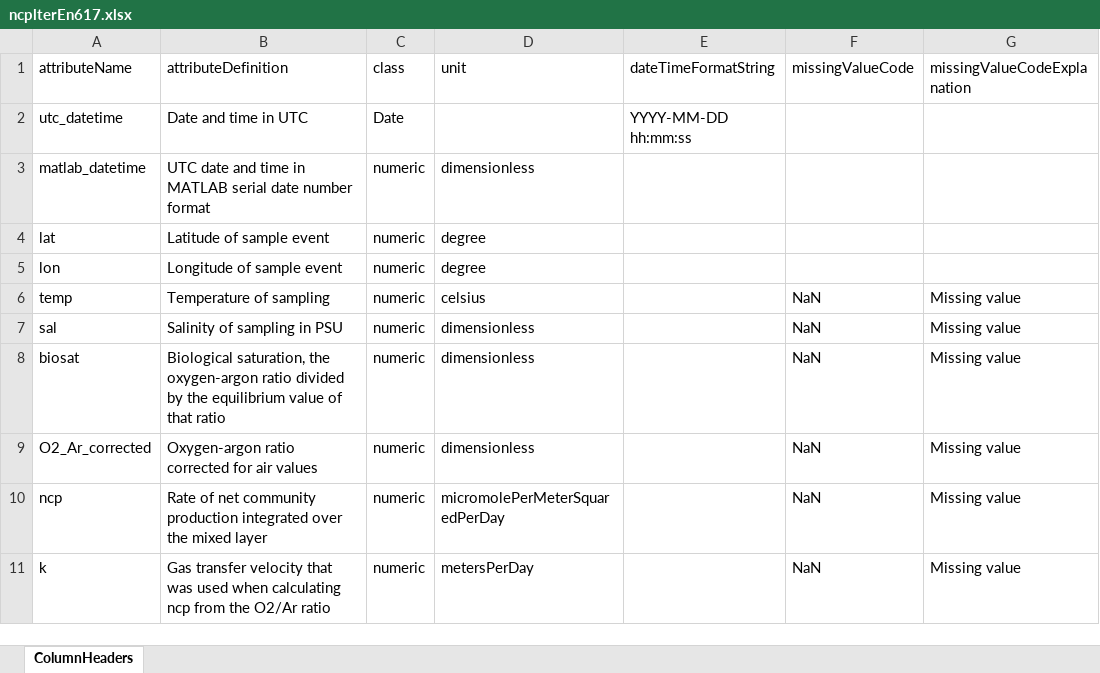
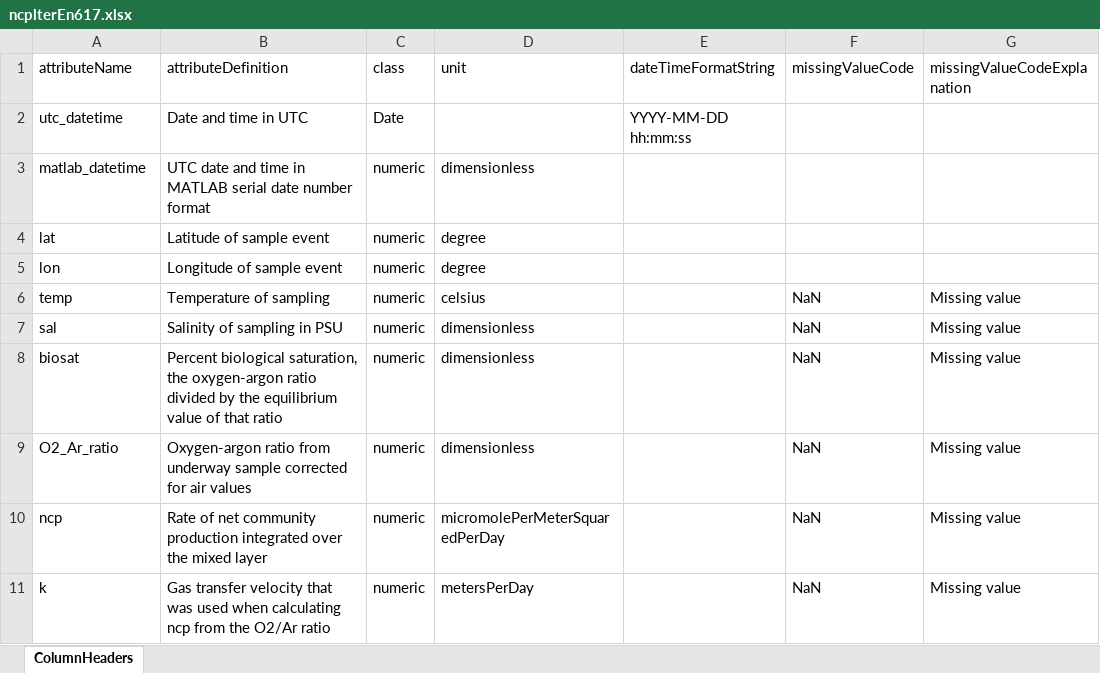
Before and after one commit to WHOIGit/nes-lter-eims-toi-ncp-gop, an Excel workbook: ncp-gop-transect-summer-2018/ncplterEn617.xlsx, sheet ColumnHeaders, drawn as a sheet; values as stored, in another font and other column widths than the file's, no borders; the diff names each change by its address in the sheet, - before the commit and + after, or states it on an @@ line.

```diff
--- a/ncp-gop-transect-summer-2018/ncplterEn617.xlsx (sheet ColumnHeaders)
+++ b/ncp-gop-transect-summer-2018/ncplterEn617.xlsx (sheet ColumnHeaders)
-B8 (attributeDefinition): Biological saturation, the…
+B8 (attributeDefinition): Percent biological saturation, the…
-A9 (attributeName): O2_Ar_corrected
+A9 (attributeName): O2_Ar_ratio
-B9 (attributeDefinition): Oxygen-argon ratio corrected for…
+B9 (attributeDefinition): Oxygen-argon ratio from underway sample corrected for…
```
Also changed, not shown: eims-toi-transect/RaEn617withbiosat.xlsx, eims-toi-transect/bottleEn617withoutincubation.xlsx, 7 other files.
